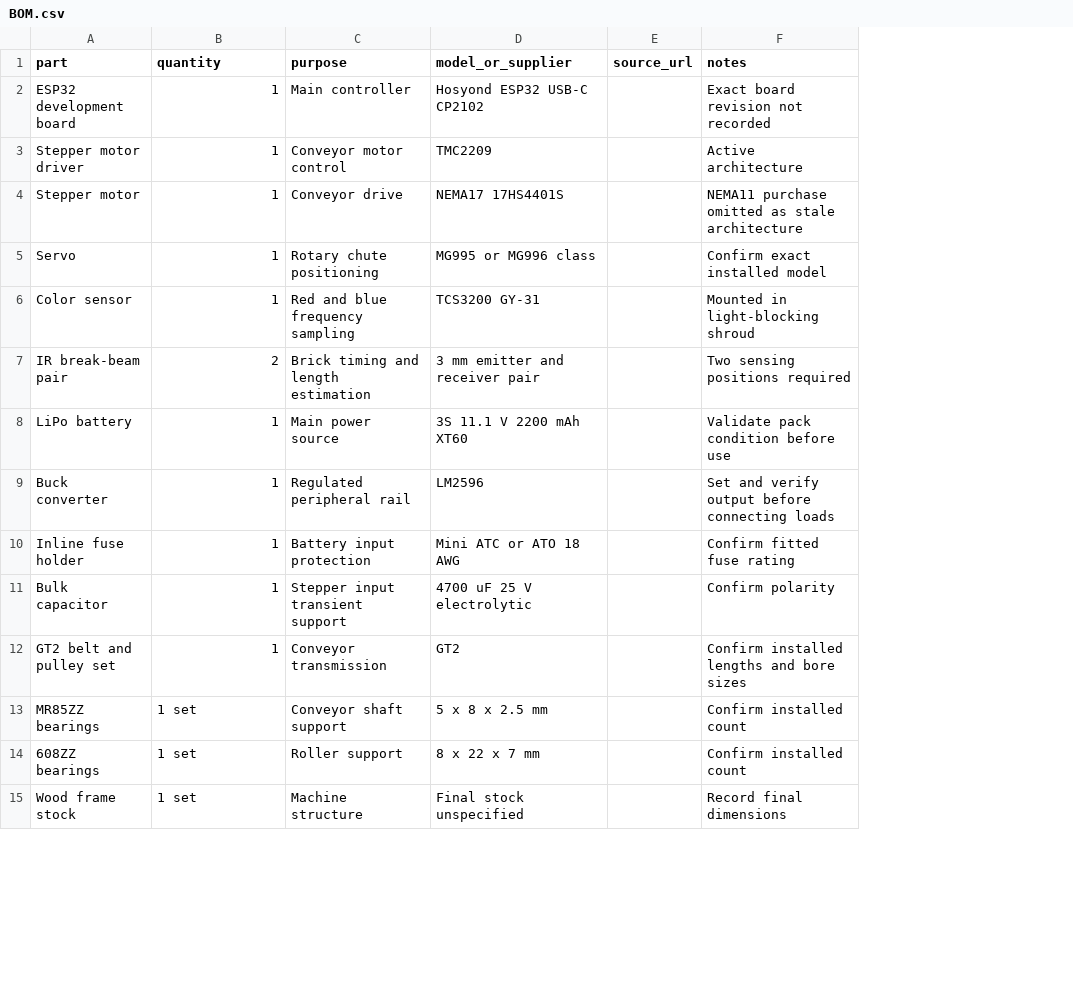
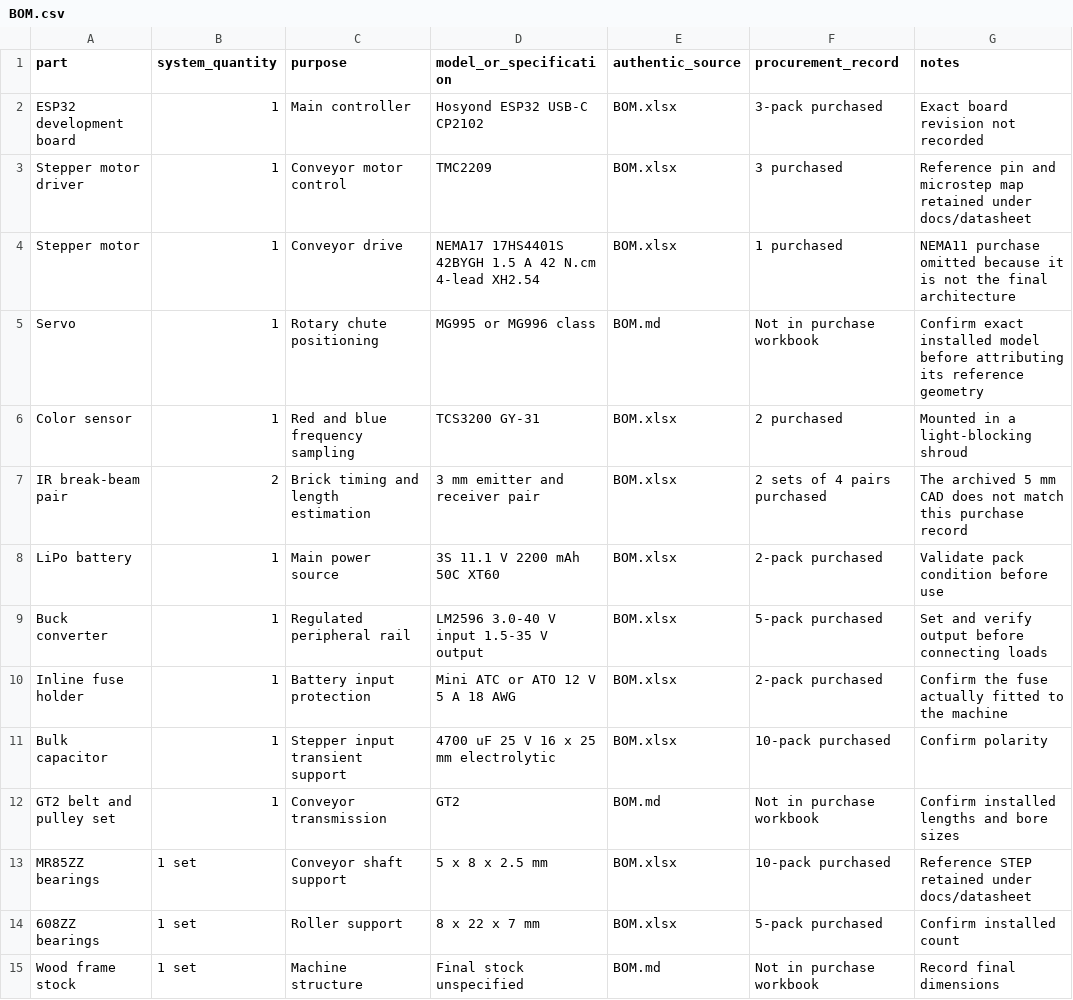
Before and after one commit to TSA-SCT-2026/tsa-sct-26, a CSV file: hardware/BOM.csv, drawn as a sheet; only a part is shown; removed rows and columns are numbered as before the commit, all else as after; the diff covers the shown part only; the diff names each change by its address in the sheet, - before the commit and + after, or states it on an @@ line.

Commit message:
docs(portfolio): restore authentic hardware evidence

```diff
--- a/hardware/BOM.csv
+++ b/hardware/BOM.csv
-column E (source_url), empty
+column E (authentic_source), rows 2-15: BOM.xlsx | BOM.xlsx | BOM.xlsx | BOM.md | BOM.xlsx | BOM.xlsx | BOM.xlsx | BOM.xlsx | BOM.xlsx | BOM.xlsx | BOM.md | BOM.xlsx | BOM.xlsx | BOM.md
+column F (procurement_record), rows 2-15: 3-pack purchased | 3 purchased | 1 purchased | Not in purchase workbook | 2 purchased | 2 sets of 4 pairs purchased | 2-pack purchased | 5-pack purchased | 2-pack purchased | 10-pack purchased | Not in purchase workbook | 10-pack purchased | 5-pack purchased | Not in purchase workbook
-B1: quantity
+B1: system_quantity
-D1: model_or_supplier
+D1: model_or_specification
-G3 (notes): Active architecture
+G3 (notes): Reference pin and microstep map retained under docs/datasheet
-D4 (model_or_specification): NEMA17 17HS4401S
+D4 (model_or_specification): NEMA17 17HS4401S 42BYGH 1.5 A 42 N.cm 4-lead XH2.54
-G4 (notes): …purchase omitted as stale architecture
+G4 (notes): …purchase omitted because it is not the final architecture
-G5 (notes): …installed model
+G5 (notes): …installed model before attributing its reference geometry
-G6 (notes): Mounted in light-blocking shroud
+G6 (notes): Mounted in a light-blocking shroud
-G7 (notes): Two sensing positions required
+G7 (notes): The archived 5 mm CAD does not match this purchase record
-D8 (model_or_specification): 3S 11.1 V 2200 mAh XT60
+D8 (model_or_specification): 3S 11.1 V 2200 mAh 50C XT60
-D9 (model_or_specification): LM2596
+D9 (model_or_specification): LM2596 3.0-40 V input 1.5-35 V output
-D10 (model_or_specification): Mini ATC or ATO 18 AWG
+D10 (model_or_specification): Mini ATC or ATO 12 V 5 A 18 AWG
-G10 (notes): Confirm fitted fuse rating
+G10 (notes): Confirm the fuse actually fitted to the machine
-D11 (model_or_specification): 4700 uF 25 V electrolytic
+D11 (model_or_specification): 4700 uF 25 V 16 x 25 mm electrolytic
-G13 (notes): Confirm installed count
+G13 (notes): Reference STEP retained under docs/datasheet
```
Also changed, not shown: 12 edited cells elsewhere in this file, 13 other files.
